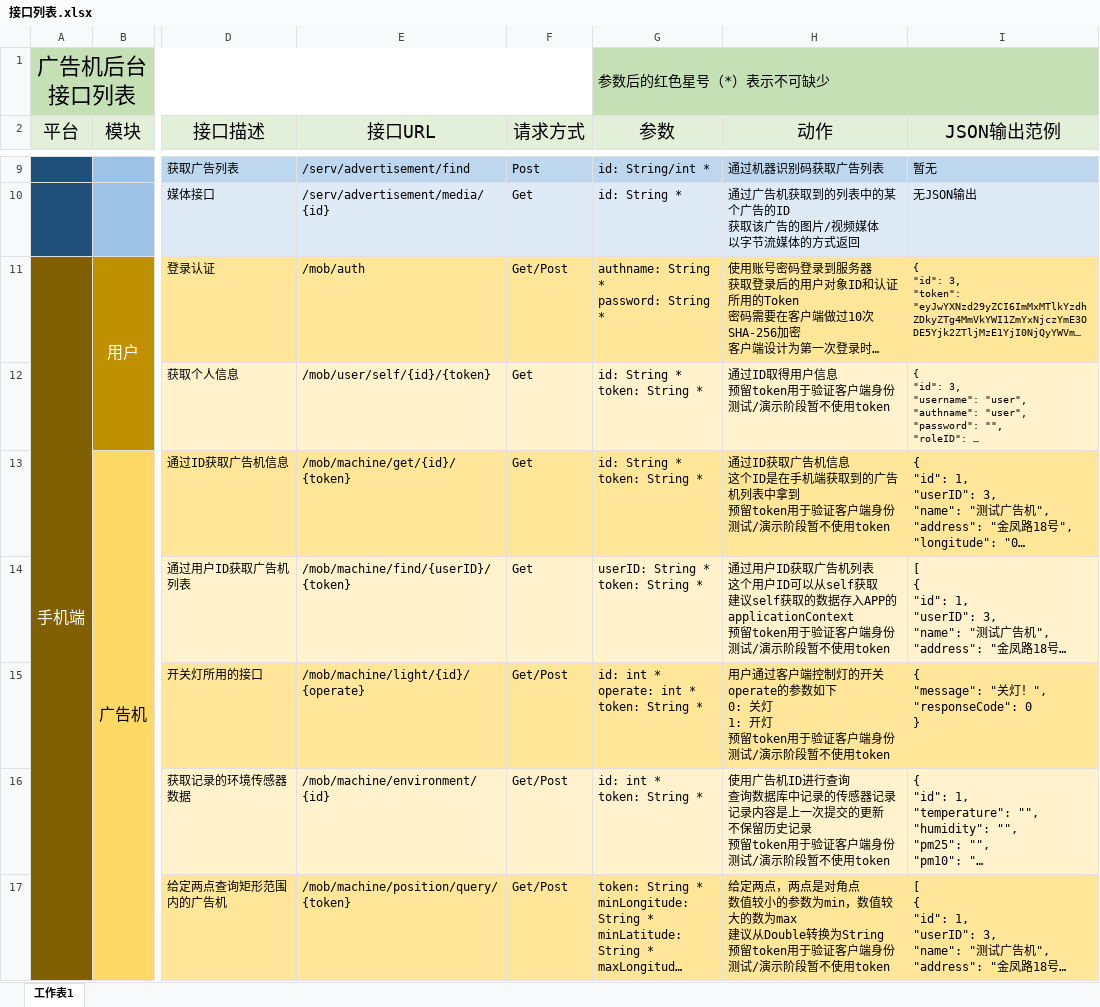
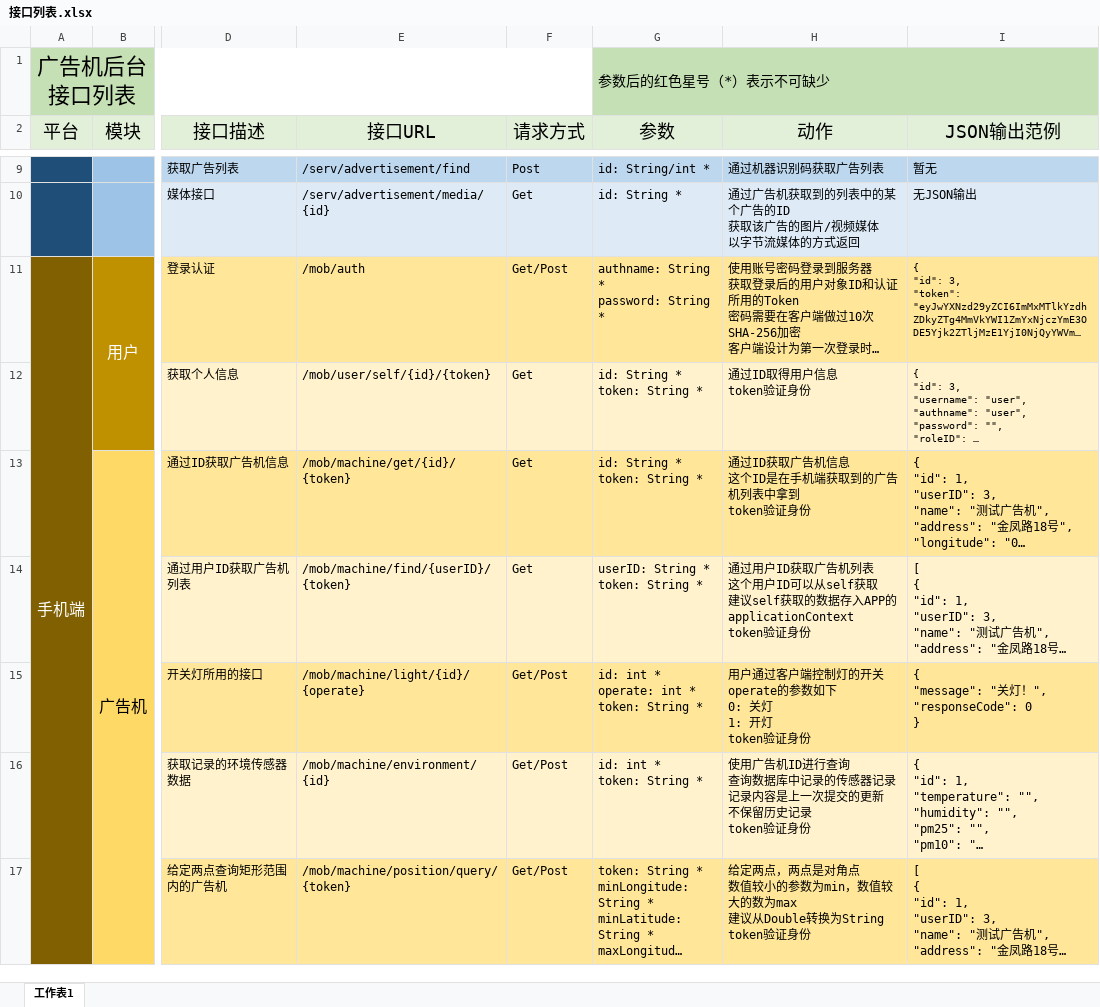
Before and after one commit to shushengyao/admachine, an Excel workbook: doc/接口列表.xlsx, sheet 工作表1, drawn as a sheet; only a part is shown, gaps mark what is left out; long unchanged cells end in …; values as stored, in another font and other column widths than the file's, no borders; ↵ is a line break in a cell; the diff covers the shown part only; the diff names each change by its address in the sheet, - before the commit and + after, or states it on an @@ line.

```diff
--- a/doc/接口列表.xlsx (sheet 工作表1)
+++ b/doc/接口列表.xlsx (sheet 工作表1)
-H12 (动作): 通过ID取得用户信息 ↵ 预留token用于验证客户端身份 ↵ 测试/演示阶段暂不使用token
+H12 (动作): 通过ID取得用户信息 ↵ token验证身份
-H13 (动作): …中拿到 ↵ 预留token用于验证客户端身份 ↵ 测试/演示阶段暂不使用token
+H13 (动作): …中拿到 ↵ token验证身份
-H14 (动作): …入APP的applicationContext ↵ 预留token用于验证客户端身份 ↵ 测试/演示阶段暂不使用token
+H14 (动作): …入APP的applicationContext ↵ token验证身份
-H15 (动作): …1: 开灯 ↵ 预留token用于验证客户端身份 ↵ 测试/演示阶段暂不使用token
+H15 (动作): …1: 开灯 ↵ token验证身份
-H16 (动作): …史记录 ↵ 预留token用于验证客户端身份 ↵ 测试/演示阶段暂不使用token
+H16 (动作): …史记录 ↵ token验证身份
-H17 (动作): …转换为String ↵ 预留token用于验证客户端身份 ↵ 测试/演示阶段暂不使用token
+H17 (动作): …转换为String ↵ token验证身份
```
Also changed, not shown: 5 added rows elsewhere in this sheet, 8 other files.
